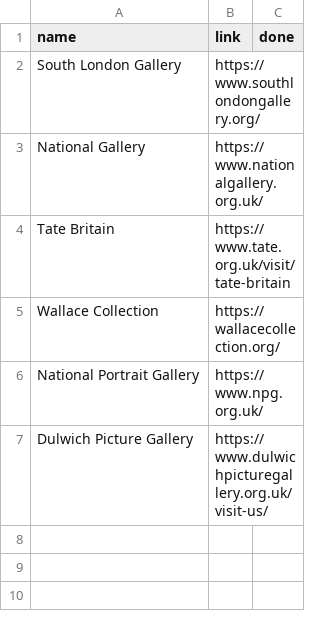
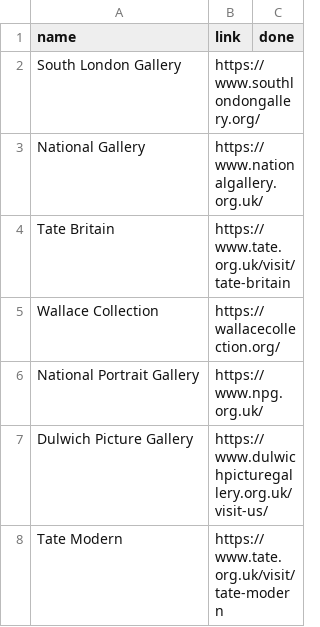
Before and after one commit to simokay/we-do-things, a CSV file: choices/visit-gallery.csv, drawn as a sheet.

Commit message:
Consolidate more one-off activities into existing shortlists
- Removed brighton-beach-walk outright (not rejected, duplicate of
  day-trip) and added Brighton to choices/day-trip.csv instead
- Moved tate-modern into choices/visit-gallery.csv
- Rejected lightroom-show and smithfield-market-dawn

```diff
--- a/choices/visit-gallery.csv
+++ b/choices/visit-gallery.csv
@@ -7 +7,2 @@ National Portrait Gallery,https://www.npg.org.uk/,
 Dulwich Picture Gallery,https://www.dulwichpicturegallery.org.uk/visit-us/,
+Tate Modern,https://www.tate.org.uk/visit/tate-modern,
```
Also changed, not shown: activities.csv, choices/day-trip.csv, 1 other file.
